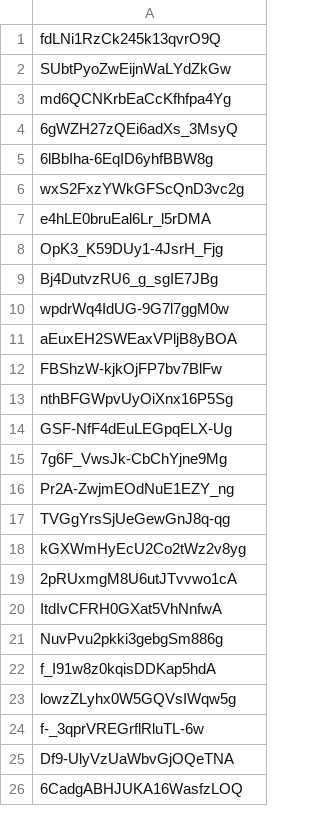
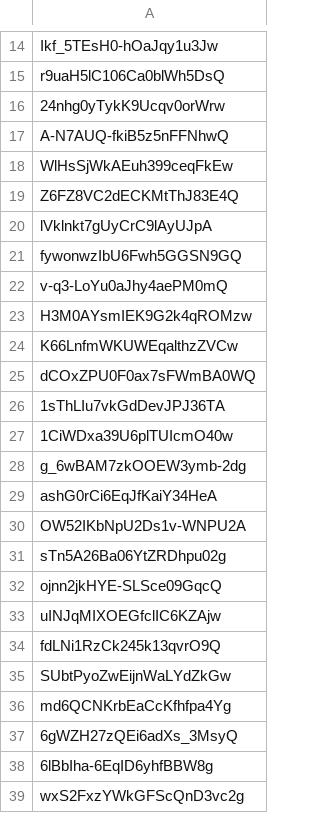
Before and after one commit to edbowker/Canlandata, a CSV file: data/deck_ids.csv, drawn as a sheet; only a part is shown, gaps mark what is left out; the shorter side is filled out with more unchanged rows; the diff covers the shown part only.

```diff
--- a/data/deck_ids.csv
+++ b/data/deck_ids.csv
@@ -1 +14,21 @@
+Ikf_5TEsH0-hOaJqy1u3Jw
+r9uaH5lC106Ca0blWh5DsQ
+24nhg0yTykK9Ucqv0orWrw
+A-N7AUQ-fkiB5z5nFFNhwQ
+WlHsSjWkAEuh399ceqFkEw
+Z6FZ8VC2dECKMtThJ83E4Q
+lVklnkt7gUyCrC9lAyUJpA
+fywonwzIbU6Fwh5GGSN9GQ
+v-q3-LoYu0aJhy4aePM0mQ
+H3M0AYsmIEK9G2k4qROMzw
+K66LnfmWKUWEqalthzZVCw
+dCOxZPU0F0ax7sFWmBA0WQ
+1sThLIu7vkGdDevJPJ36TA
+1CiWDxa39U6plTUIcmO40w
+g_6wBAM7zkOOEW3ymb-2dg
+ashG0rCi6EqJfKaiY34HeA
+OW52IKbNpU2Ds1v-WNPU2A
+sTn5A26Ba06YtZRDhpu02g
+ojnn2jkHYE-SLSce09GqcQ
+uINJqMIXOEGfclIC6KZAjw
 fdLNi1RzCk245k13qvrO9Q
```
Also changed, not shown: 13 added rows elsewhere in this file, data/color_pips.csv, data/deck_counts.csv, 6 other files.
